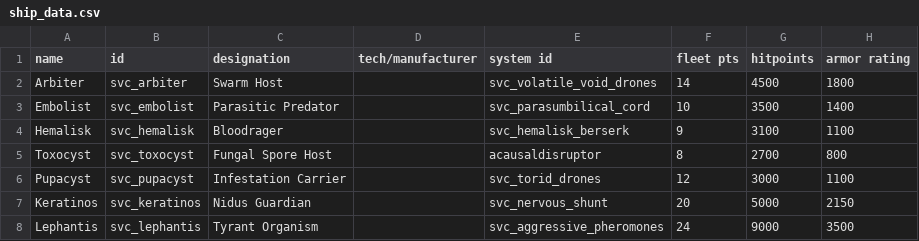
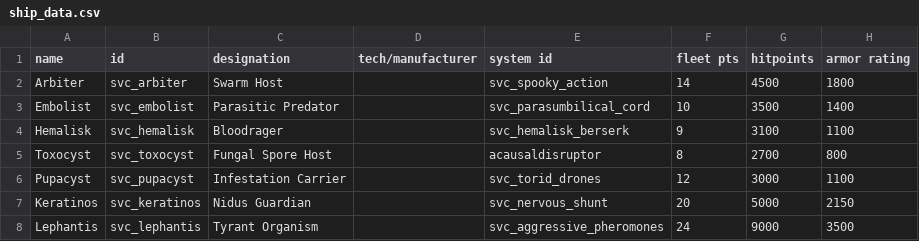
Before and after one commit to DesperatePeter/starsector-symbiotic-void-creatures, a CSV file: data/hulls/ship_data.csv, drawn as a sheet; only a part is shown; the diff names each change by its address in the sheet, - before the commit and + after, or states it on an @@ line.

Commit message:
feat: improve the first stage of the spooky action ship system

```diff
--- a/data/hulls/ship_data.csv
+++ b/data/hulls/ship_data.csv
-E2 (system id): svc_volatile_void_drones
+E2 (system id): svc_spooky_action
```
Also changed, not shown: 8 other files.
